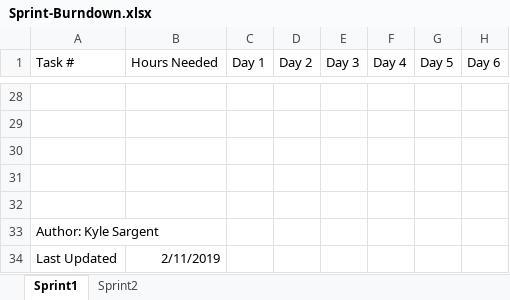
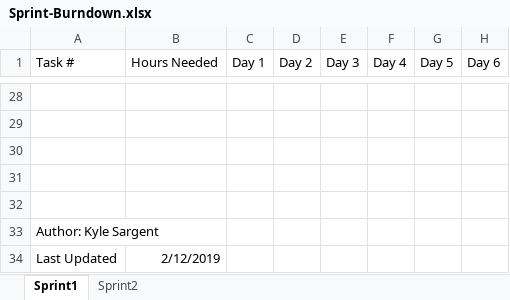
Before and after one commit to KySarge23/LeafDiskAnalyzer, an Excel workbook: documents/Sprint-Burndown.xlsx, sheet Sprint1, drawn as a sheet; only a part is shown, gaps mark what is left out; values as stored, in another font and other column widths than the file's, no borders; charts and pictures and table styles not drawn; the diff names each change by its address in the sheet, - before the commit and + after, or states it on an @@ line.

Commit message:
updated Sprint2 Burndown Chart/Graph, subject to change

```diff
--- a/documents/Sprint-Burndown.xlsx (sheet Sprint1)
+++ b/documents/Sprint-Burndown.xlsx (sheet Sprint1)
-B34 (Hours Needed): 2/11/2019
+B34 (Hours Needed): 2/12/2019
```
Also changed, not shown: sheet Sprint2, charts or pictures.
